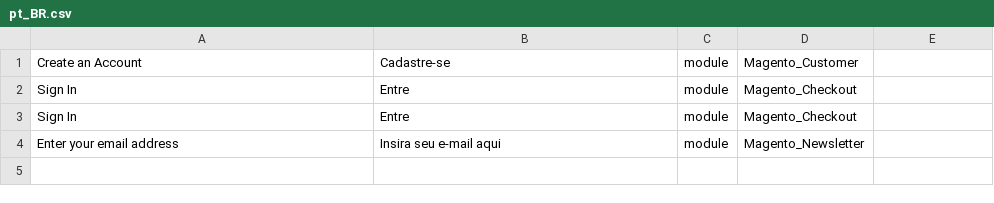
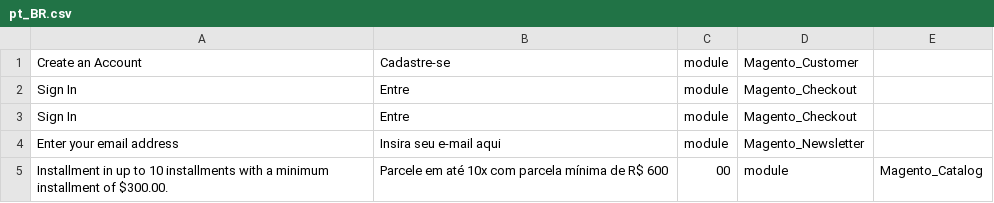
Before and after one commit to MayconVieiraWebJump/magento2, a CSV file: app/design/frontend/Webjump/Magnolia/i18n/pt_BR.csv, drawn as a sheet; the diff names each change by its address in the sheet, - before the commit and + after, or states it on an @@ line.

```diff
--- a/app/design/frontend/Webjump/Magnolia/i18n/pt_BR.csv
+++ b/app/design/frontend/Webjump/Magnolia/i18n/pt_BR.csv
+row 5: Installment in up to 10 installments with a minimum installment of $300.00. | Parcele em até 10x com parcela mínima de R$ 600 | 00 | module | Magento_Catalog
```
Also changed, not shown: 2 other files.
